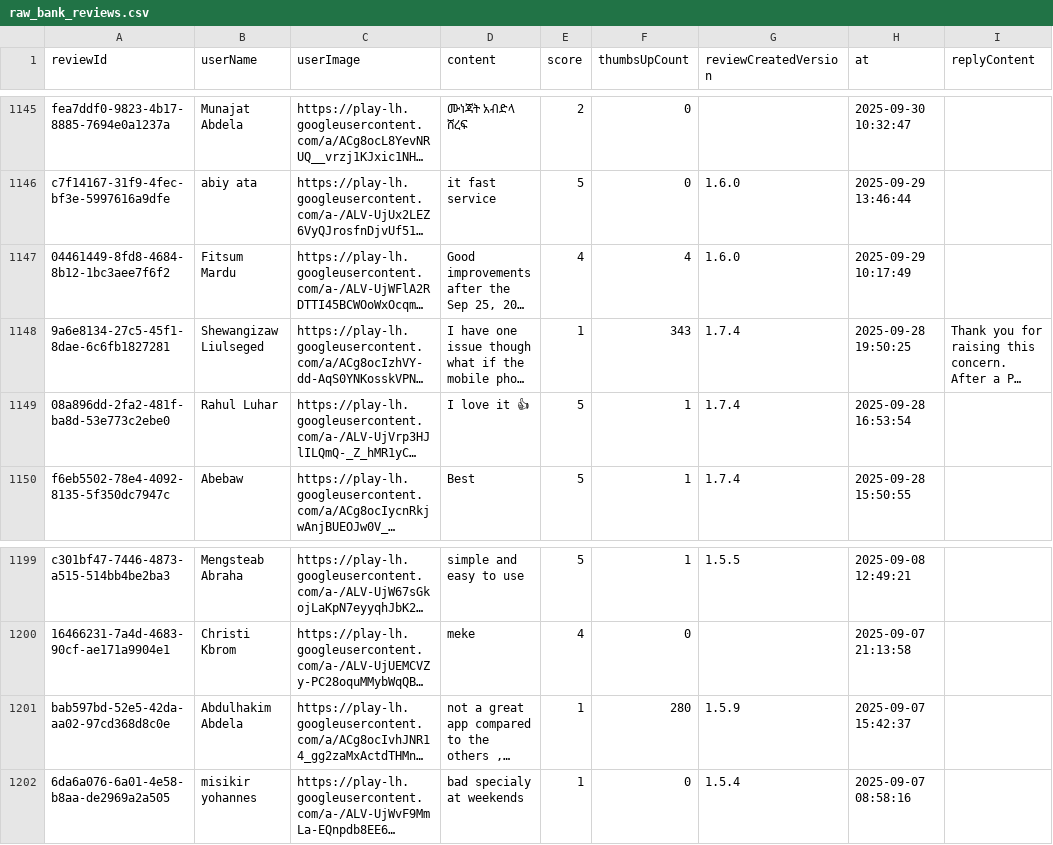
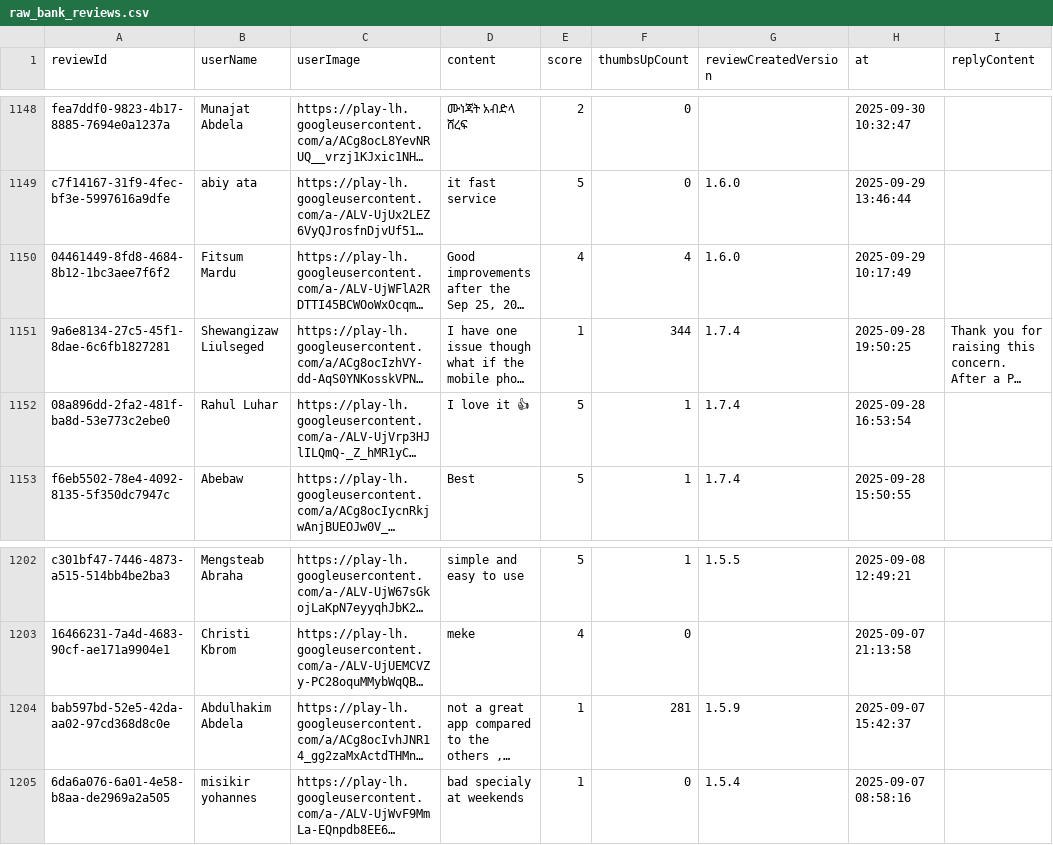
Before and after one commit to Mahi-mk/Customer-Experience-Analytics, a CSV file: data/raw/raw_bank_reviews.csv, drawn as a sheet; only a part is shown, gaps mark what is left out; long unchanged cells end in …; addresses are those after the commit; the diff covers the shown part only; the diff names each change by its address in the sheet, - before the commit and + after, or states it on an @@ line.

```diff
--- a/data/raw/raw_bank_reviews.csv
+++ b/data/raw/raw_bank_reviews.csv
-F1151 (thumbsUpCount): 343
+F1151 (thumbsUpCount): 344
-F1204 (thumbsUpCount): 280
+F1204 (thumbsUpCount): 281
```
Also changed, not shown: 3 added rows, 3 removed rows and 9 edited cells elsewhere in this file, data/processed/clean_bank_reviews.csv, 3 other files.
